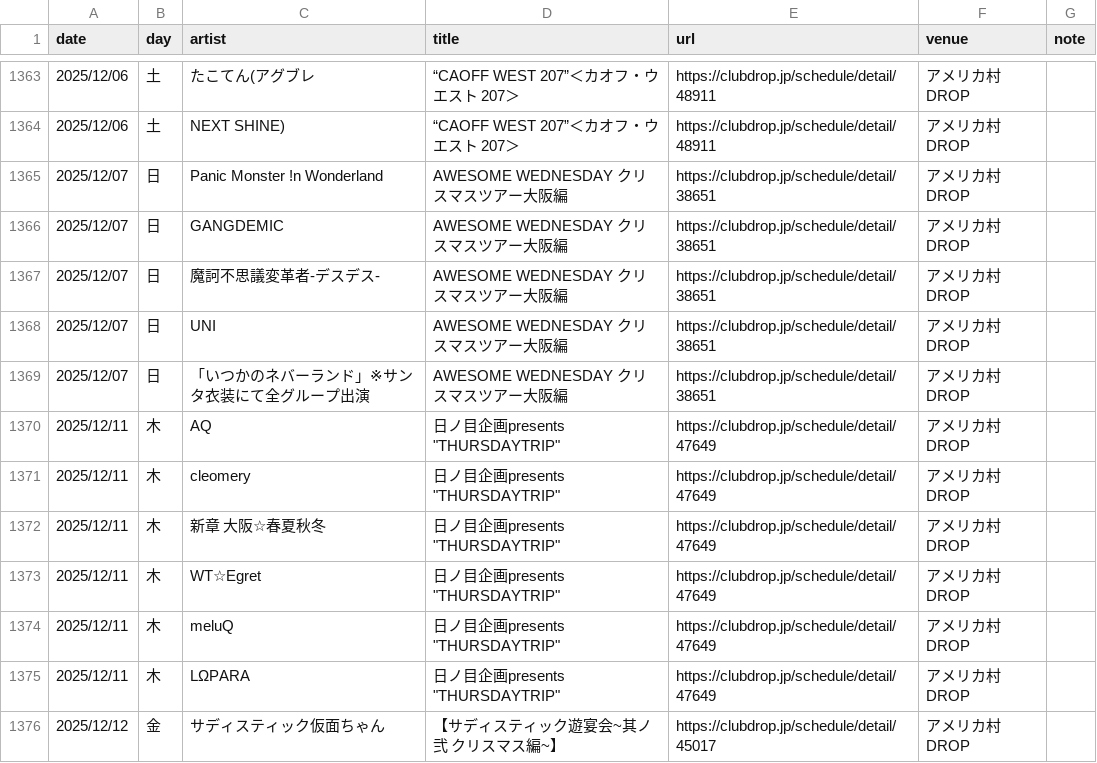
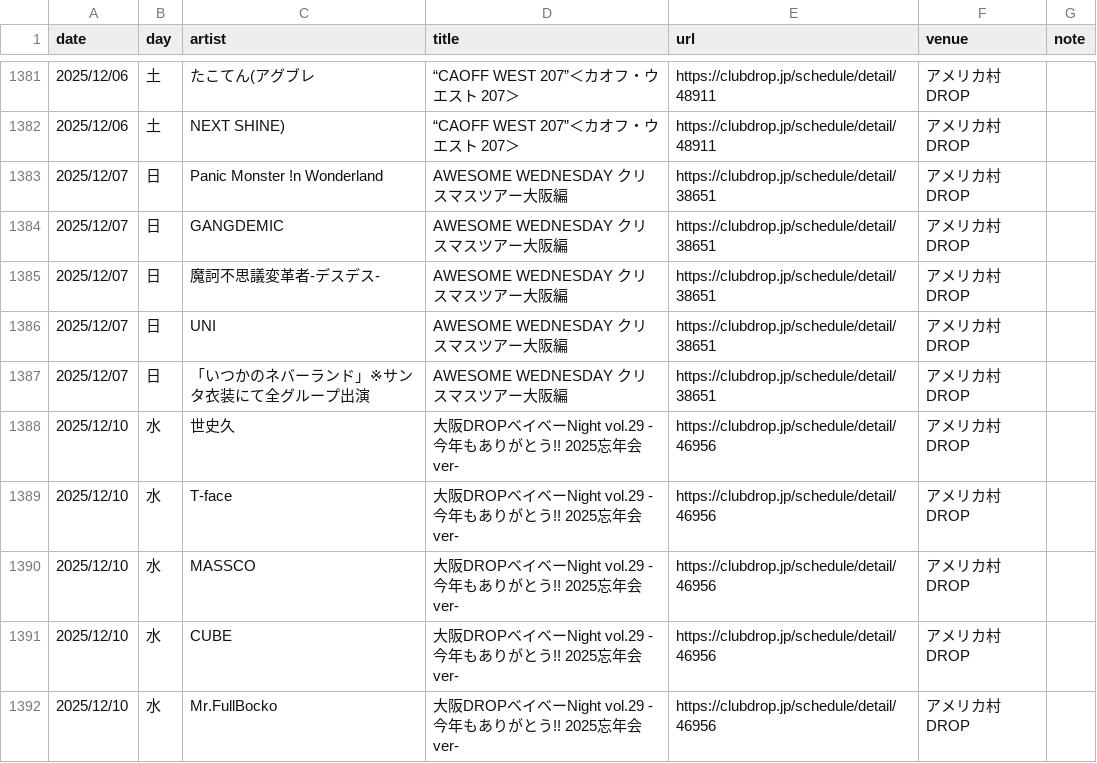
Before and after one commit to yoshitaka-ishizu/livesearch, a CSV file: backend/data/events.csv, drawn as a sheet; only a part is shown, gaps mark what is left out; the shorter side is filled out with more unchanged rows; the diff covers the shown part only.

```diff
--- a/backend/data/events.csv
+++ b/backend/data/events.csv
@@ -1369 +1387,6 @@ date,day,artist,title,url,venue,note
 2025/12/07,日,「いつかのネバーランド」※サンタ衣装にて全グループ出演,AWESOME WEDNESDAY クリスマスツアー大阪編,https://clubdrop.jp/schedule/detail/38651,アメリカ村DROP,
+2025/12/10,水,世史久,大阪DROPベイベーNight vol.29 -今年もありがとう!! 2025忘年会ver-,https://clubdrop.jp/schedule/detail/46956,アメリカ村DROP,
+2025/12/10,水,T-face,大阪DROPベイベーNight vol.29 -今年もありがとう!! 2025忘年会ver-,https://clubdrop.jp/schedule/detail/46956,アメリカ村DROP,
+2025/12/10,水,MASSCO,大阪DROPベイベーNight vol.29 -今年もありがとう!! 2025忘年会ver-,https://clubdrop.jp/schedule/detail/46956,アメリカ村DROP,
+2025/12/10,水,CUBE,大阪DROPベイベーNight vol.29 -今年もありがとう!! 2025忘年会ver-,https://clubdrop.jp/schedule/detail/46956,アメリカ村DROP,
+2025/12/10,水,Mr.FullBocko,大阪DROPベイベーNight vol.29 -今年もありがとう!! 2025忘年会ver-,https://clubdrop.jp/schedule/detail/46956,アメリカ村DROP,
```
Also changed, not shown: 24 added rows and 2 removed rows elsewhere in this file, 1 other file.
